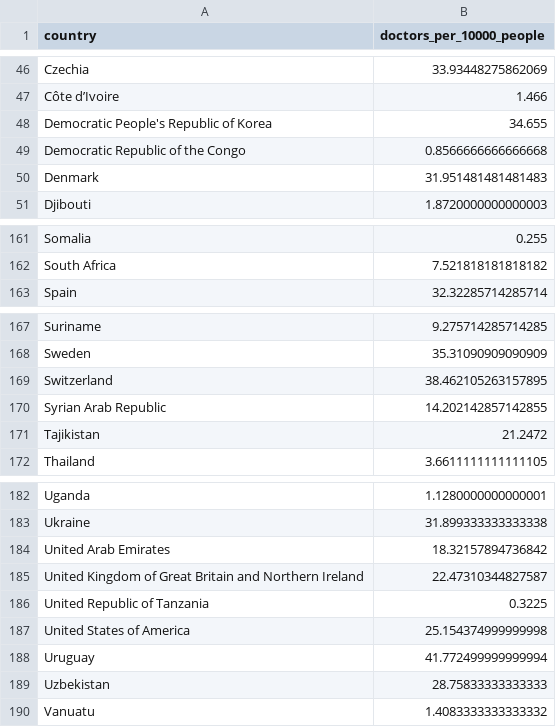
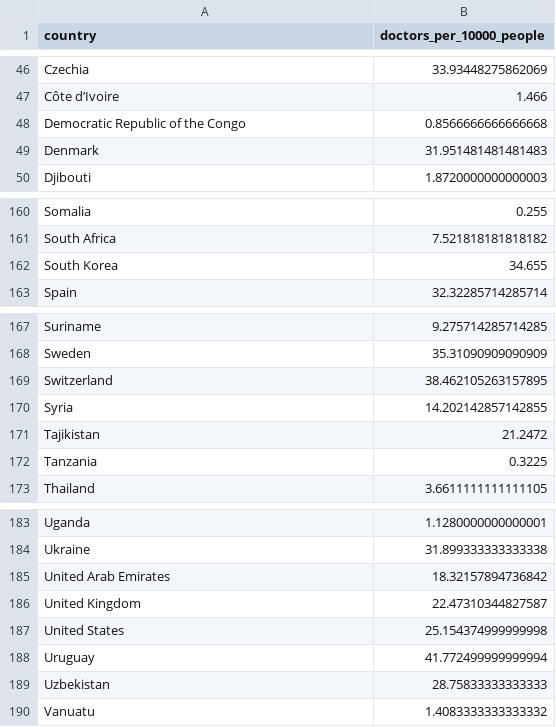
Before and after one commit to ahsan-fayyaz/Data-Science-World-Happiness, a CSV file: Datasets/Cleaned_Datasets/cleaned_medical_doctors.csv, drawn as a sheet; only a part is shown, gaps mark what is left out.

```diff
--- a/Datasets/Cleaned_Datasets/cleaned_medical_doctors.csv
+++ b/Datasets/Cleaned_Datasets/cleaned_medical_doctors.csv
@@ -47,3 +47,2 @@ Czechia,33.93448275862069
 Côte d’Ivoire,1.466
-Democratic People's Republic of Korea,34.655
 Democratic Republic of the Congo,0.8566666666666668
@@ -162,2 +161,3 @@ Somalia,0.255
 South Africa,7.521818181818182
+South Korea,34.655
 Spain,32.32285714285714
@@ -169,4 +169,5 @@ Sweden,35.31090909090909
 Switzerland,38.462105263157895
-Syrian Arab Republic,14.202142857142855
+Syria,14.202142857142855
 Tajikistan,21.2472
+Tanzania,0.3225
 Thailand,3.6611111111111105
@@ -184,5 +185,4 @@ Ukraine,31.899333333333338
 United Arab Emirates,18.32157894736842
-United Kingdom of Great Britain and Northern Ireland,22.47310344827587
-United Republic of Tanzania,0.3225
-United States of America,25.154374999999998
+United Kingdom,22.47310344827587
+United States,25.154374999999998
 Uruguay,41.772499999999994
```
Also changed, not shown: Datasets/Cleaned_Datasets/cleaned_covid.csv, Datasets/Cleaned_Datasets/cleaned_crude_suicide_rates.csv, 8 other files.
